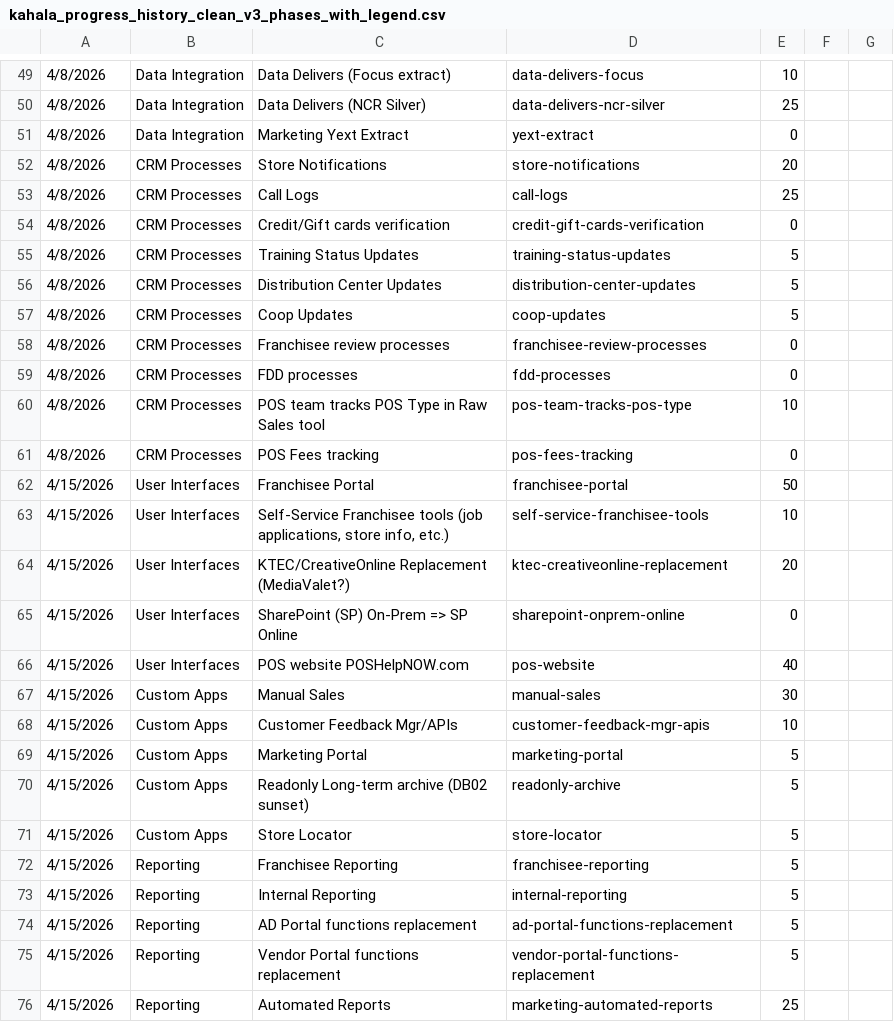
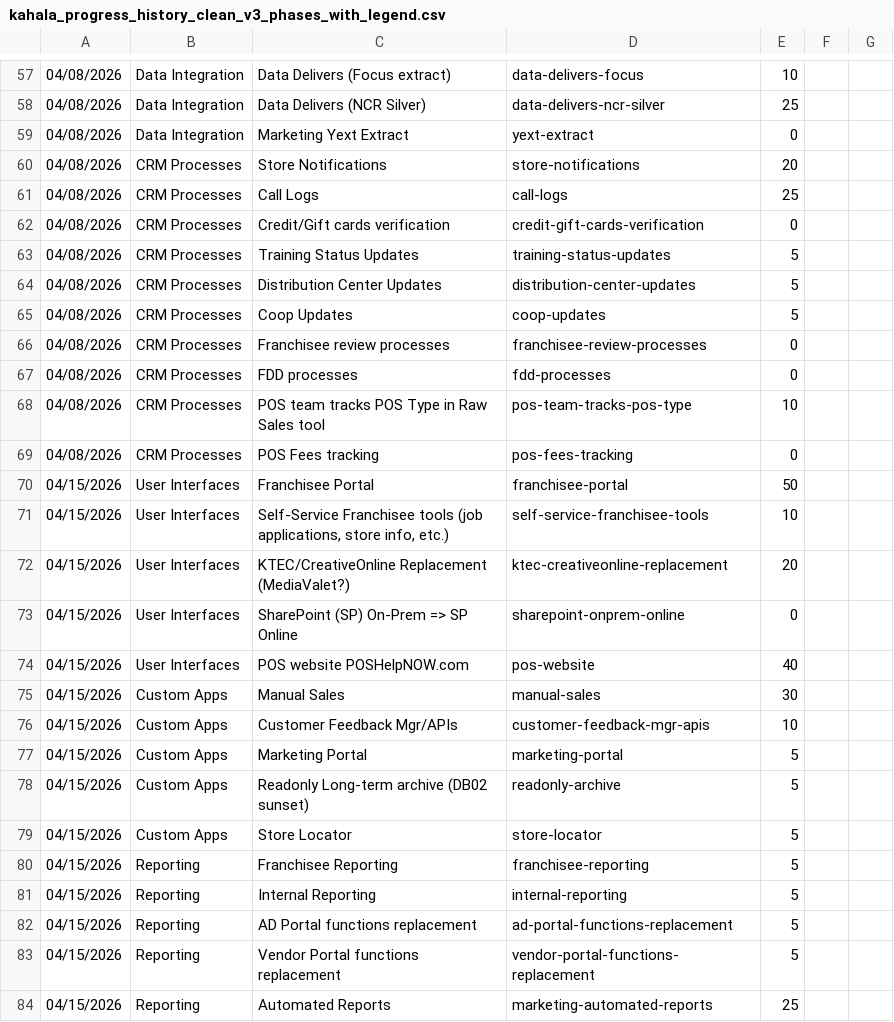
Before and after one commit to erezgordin/LegacyCRM_Decom, a CSV file: kahala_progress_history_clean_v3_phases_with_legend.csv, drawn as a sheet; only a part is shown, gaps mark what is left out; the diff covers the shown part only.

```diff
--- a/kahala_progress_history_clean_v3_phases_with_legend.csv
+++ b/kahala_progress_history_clean_v3_phases_with_legend.csv
@@ -49,28 +57,28 @@
-4/8/2026,Data Integration,Data Delivers (Focus extract),data-delivers-focus,10,,
-4/8/2026,Data Integration,Data Delivers (NCR Silver),data-delivers-ncr-silver,25,,
-4/8/2026,Data Integration,Marketing Yext Extract,yext-extract,0,,
-4/8/2026,CRM Processes,Store Notifications,store-notifications,20,,
-4/8/2026,CRM Processes,Call Logs,call-logs,25,,
-4/8/2026,CRM Processes,Credit/Gift cards verification,credit-gift-cards-verification,0,,
-4/8/2026,CRM Processes,Training Status Updates,training-status-updates,5,,
-4/8/2026,CRM Processes,Distribution Center Updates,distribution-center-updates,5,,
-4/8/2026,CRM Processes,Coop Updates,coop-updates,5,,
-4/8/2026,CRM Processes,Franchisee review processes,franchisee-review-processes,0,,
-4/8/2026,CRM Processes,FDD processes,fdd-processes,0,,
-4/8/2026,CRM Processes,POS team tracks POS Type in Raw Sales tool,pos-team-tracks-pos-type,10,,
-4/8/2026,CRM Processes,POS Fees tracking,pos-fees-tracking,0,,
-4/15/2026,User Interfaces,Franchisee Portal,franchisee-portal,50,,
-4/15/2026,User Interfaces,"Self-Service Franchisee tools (job applications, store info, etc.)",self-service-franchisee-tools,10,,
-4/15/2026,User Interfaces,KTEC/CreativeOnline Replacement (MediaValet?),ktec-creativeonline-replacement,20,,
-4/15/2026,User Interfaces,SharePoint (SP) On-Prem => SP Online,sharepoint-onprem-online,0,,
-4/15/2026,User Interfaces,POS website POSHelpNOW.com,pos-website,40,,
-4/15/2026,Custom Apps,Manual Sales,manual-sales,30,,
-4/15/2026,Custom Apps,Customer Feedback Mgr/APIs,customer-feedback-mgr-apis,10,,
-4/15/2026,Custom Apps,Marketing Portal,marketing-portal,5,,
-4/15/2026,Custom Apps,Readonly Long-term archive (DB02 sunset),readonly-archive,5,,
-4/15/2026,Custom Apps,Store Locator,store-locator,5,,
-4/15/2026,Reporting,Franchisee Reporting,franchisee-reporting,5,,
-4/15/2026,Reporting,Internal Reporting,internal-reporting,5,,
-4/15/2026,Reporting,AD Portal functions replacement,ad-portal-functions-replacement,5,,
-4/15/2026,Reporting,Vendor Portal functions replacement,vendor-portal-functions-replacement,5,,
-4/15/2026,Reporting,Automated Reports,marketing-automated-reports,25,,
+04/08/2026,Data Integration,Data Delivers (Focus extract),data-delivers-focus,10,,
+04/08/2026,Data Integration,Data Delivers (NCR Silver),data-delivers-ncr-silver,25,,
+04/08/2026,Data Integration,Marketing Yext Extract,yext-extract,0,,
+04/08/2026,CRM Processes,Store Notifications,store-notifications,20,,
+04/08/2026,CRM Processes,Call Logs,call-logs,25,,
+04/08/2026,CRM Processes,Credit/Gift cards verification,credit-gift-cards-verification,0,,
+04/08/2026,CRM Processes,Training Status Updates,training-status-updates,5,,
+04/08/2026,CRM Processes,Distribution Center Updates,distribution-center-updates,5,,
+04/08/2026,CRM Processes,Coop Updates,coop-updates,5,,
+04/08/2026,CRM Processes,Franchisee review processes,franchisee-review-processes,0,,
+04/08/2026,CRM Processes,FDD processes,fdd-processes,0,,
+04/08/2026,CRM Processes,POS team tracks POS Type in Raw Sales tool,pos-team-tracks-pos-type,10,,
+04/08/2026,CRM Processes,POS Fees tracking,pos-fees-tracking,0,,
+04/15/2026,User Interfaces,Franchisee Portal,franchisee-portal,50,,
+04/15/2026,User Interfaces,"Self-Service Franchisee tools (job applications, store info, etc.)",self-service-franchisee-tools,10,,
+04/15/2026,User Interfaces,KTEC/CreativeOnline Replacement (MediaValet?),ktec-creativeonline-replacement,20,,
+04/15/2026,User Interfaces,SharePoint (SP) On-Prem => SP Online,sharepoint-onprem-online,0,,
+04/15/2026,User Interfaces,POS website POSHelpNOW.com,pos-website,40,,
+04/15/2026,Custom Apps,Manual Sales,manual-sales,30,,
+04/15/2026,Custom Apps,Customer Feedback Mgr/APIs,customer-feedback-mgr-apis,10,,
+04/15/2026,Custom Apps,Marketing Portal,marketing-portal,5,,
+04/15/2026,Custom Apps,Readonly Long-term archive (DB02 sunset),readonly-archive,5,,
+04/15/2026,Custom Apps,Store Locator,store-locator,5,,
+04/15/2026,Reporting,Franchisee Reporting,franchisee-reporting,5,,
+04/15/2026,Reporting,Internal Reporting,internal-reporting,5,,
+04/15/2026,Reporting,AD Portal functions replacement,ad-portal-functions-replacement,5,,
+04/15/2026,Reporting,Vendor Portal functions replacement,vendor-portal-functions-replacement,5,,
+04/15/2026,Reporting,Automated Reports,marketing-automated-reports,25,,
```
Also changed, not shown: 8 added rows and 92 edited cells elsewhere in this file, 1 other file.
